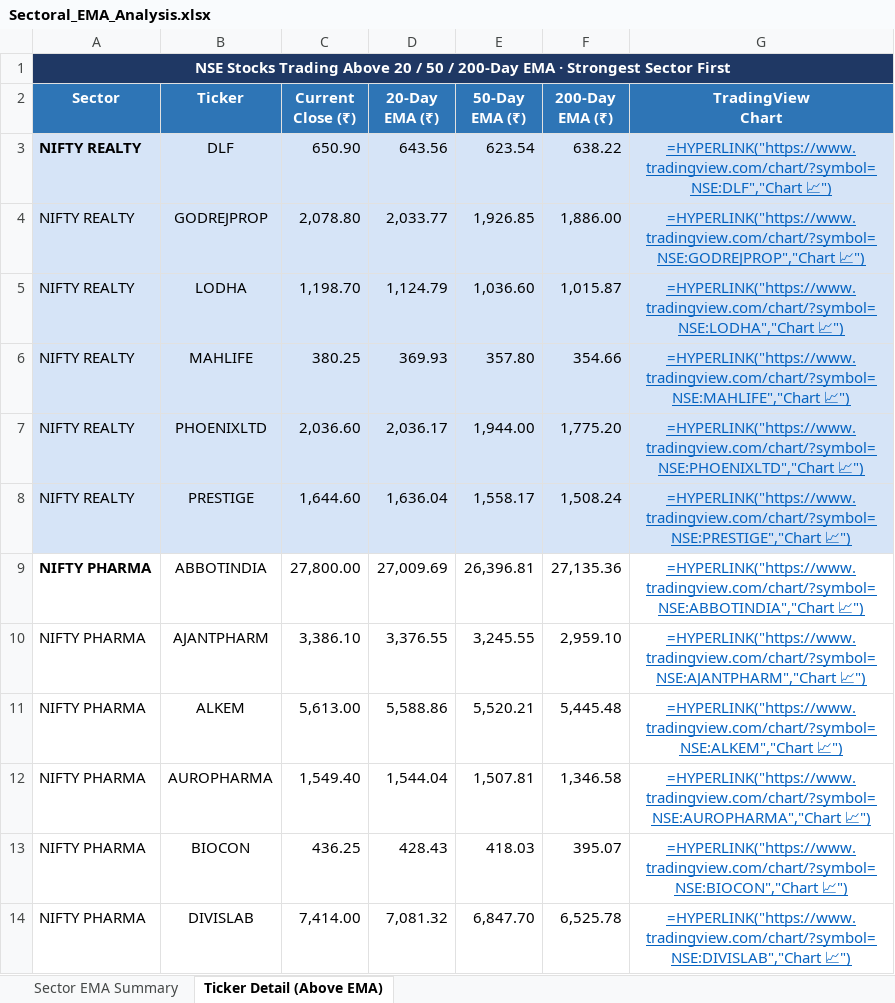
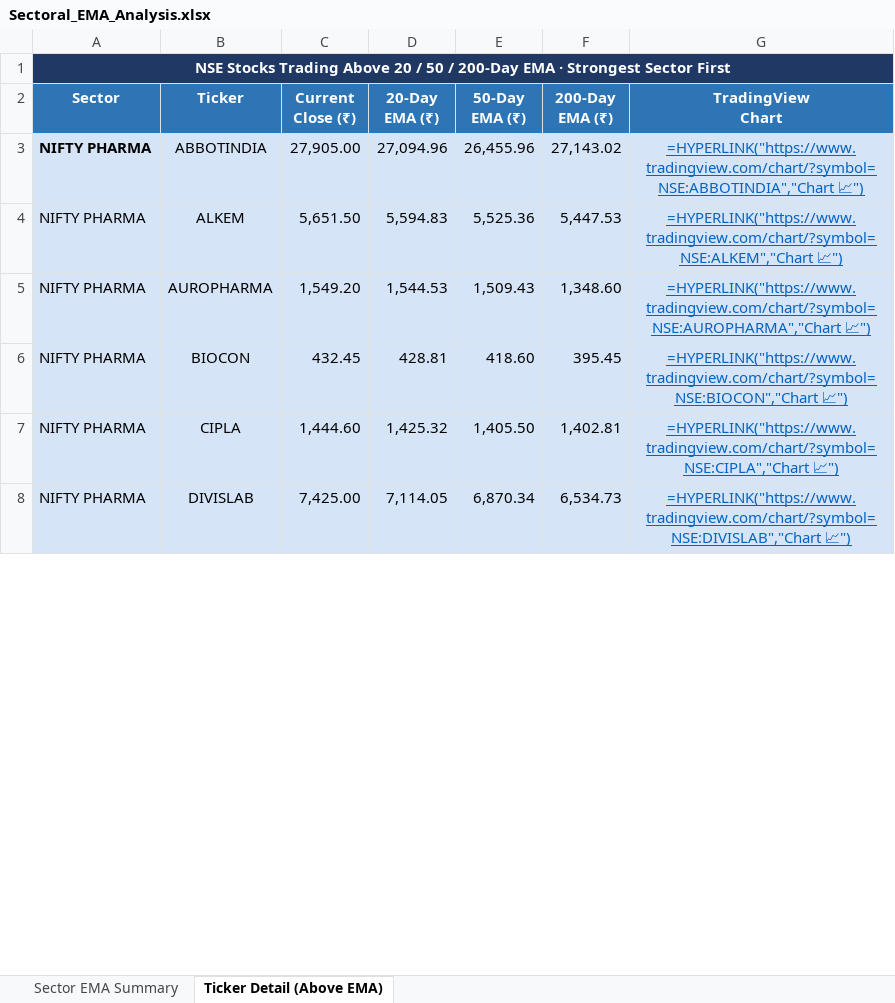
Before and after one commit to nikunj2021/EMA-Screener-, an Excel workbook: Report/EMAReport/Sectoral_EMA_Analysis.xlsx, sheet Ticker Detail (Above EMA), drawn as a sheet; only a part is shown; values as stored, in another font and other column widths than the file's, no borders; formulas without a stored value are shown as written; removed rows and columns are numbered as before the commit, all else as after; the diff covers the shown part only; the diff names each change by its address in the sheet, - before the commit and + after, or states it on an @@ line.

```diff
--- a/Report/EMAReport/Sectoral_EMA_Analysis.xlsx (sheet Ticker Detail (Above EMA))
+++ b/Report/EMAReport/Sectoral_EMA_Analysis.xlsx (sheet Ticker Detail (Above EMA))
-row 3: NIFTY REALTY | DLF | 650.90 | 643.56 | 623.54 | 638.22 | =HYPERLINK("https://www.tradingview.com/chart/?symbol=NSE:DLF","Chart 📈")
-row 4: NIFTY REALTY | GODREJPROP | 2,078.80 | 2,033.77 | 1,926.85 | 1,886.00 | =HYPERLINK("https://www.tradingview.com/chart/?symbol=NSE:GODREJPROP","Chart 📈")
-row 5: NIFTY REALTY | LODHA | 1,198.70 | 1,124.79 | 1,036.60 | 1,015.87 | =HYPERLINK("https://www.tradingview.com/chart/?symbol=NSE:LODHA","Chart 📈")
-row 6: NIFTY REALTY | MAHLIFE | 380.25 | 369.93 | 357.80 | 354.66 | =HYPERLINK("https://www.tradingview.com/chart/?symbol=NSE:MAHLIFE","Chart 📈")
-row 7: NIFTY REALTY | PHOENIXLTD | 2,036.60 | 2,036.17 | 1,944.00 | 1,775.20 | =HYPERLINK("https://www.tradingview.com/chart/?symbol=NSE:PHOENIXLTD","Chart 📈")
-row 8: NIFTY REALTY | PRESTIGE | 1,644.60 | 1,636.04 | 1,558.17 | 1,508.24 | =HYPERLINK("https://www.tradingview.com/chart/?symbol=NSE:PRESTIGE","Chart 📈")
-A3:G3 fill: none
+A3:G3 fill: #D6E4F7
-C3 (Current Close (₹)): 27,800.00
+C3 (Current Close (₹)): 27,905.00
-D3 (20-Day EMA (₹)): 27,009.69
+D3 (20-Day EMA (₹)): 27,094.96
-E3 (50-Day EMA (₹)): 26,396.81
+E3 (50-Day EMA (₹)): 26,455.96
-F3 (200-Day EMA (₹)): 27,135.36
+F3 (200-Day EMA (₹)): 27,143.02
-row 10: NIFTY PHARMA | AJANTPHARM | 3,386.10 | 3,376.55 | 3,245.55 | 2,959.10 | =HYPERLINK("https://www.tradingview.com/chart/?symbol=NSE:AJANTPHARM","Chart 📈")
-A4:G6 fill: none
+A4:G6 fill: #D6E4F7
-C4 (Current Close (₹)): 5,613.00
+C4 (Current Close (₹)): 5,651.50
-D4 (20-Day EMA (₹)): 5,588.86
+D4 (20-Day EMA (₹)): 5,594.83
-E4 (50-Day EMA (₹)): 5,520.21
+E4 (50-Day EMA (₹)): 5,525.36
-F4 (200-Day EMA (₹)): 5,445.48
+F4 (200-Day EMA (₹)): 5,447.53
-C5 (Current Close (₹)): 1,549.40
+C5 (Current Close (₹)): 1,549.20
-D5 (20-Day EMA (₹)): 1,544.04
+D5 (20-Day EMA (₹)): 1,544.53
-E5 (50-Day EMA (₹)): 1,507.81
+E5 (50-Day EMA (₹)): 1,509.43
-F5 (200-Day EMA (₹)): 1,346.58
+F5 (200-Day EMA (₹)): 1,348.60
-C6 (Current Close (₹)): 436.25
+C6 (Current Close (₹)): 432.45
-D6 (20-Day EMA (₹)): 428.43
+D6 (20-Day EMA (₹)): 428.81
-E6 (50-Day EMA (₹)): 418.03
+E6 (50-Day EMA (₹)): 418.60
-F6 (200-Day EMA (₹)): 395.07
+F6 (200-Day EMA (₹)): 395.45
+row 7: NIFTY PHARMA | CIPLA | 1,444.60 | 1,425.32 | 1,405.50 | 1,402.81 | =HYPERLINK("https://www.tradingview.com/chart/?symbol=NSE:CIPLA","Chart 📈")
-A8:G8 fill: none
+A8:G8 fill: #D6E4F7
-C8 (Current Close (₹)): 7,414.00
+C8 (Current Close (₹)): 7,425.00
-D8 (20-Day EMA (₹)): 7,081.32
+D8 (20-Day EMA (₹)): 7,114.05
-E8 (50-Day EMA (₹)): 6,847.70
+E8 (50-Day EMA (₹)): 6,870.34
-F8 (200-Day EMA (₹)): 6,525.78
+F8 (200-Day EMA (₹)): 6,534.73
```
Also changed, not shown: 26 added rows, 23 removed rows, 140 edited cells and cell formats elsewhere in this sheet, sheet Sector EMA Summary, Report/EMAReport/Micro_250_ema_breadth.xlsx, Report/EMAReport/Micro_250_ema_breadth_history.xlsx, 4 other files.
